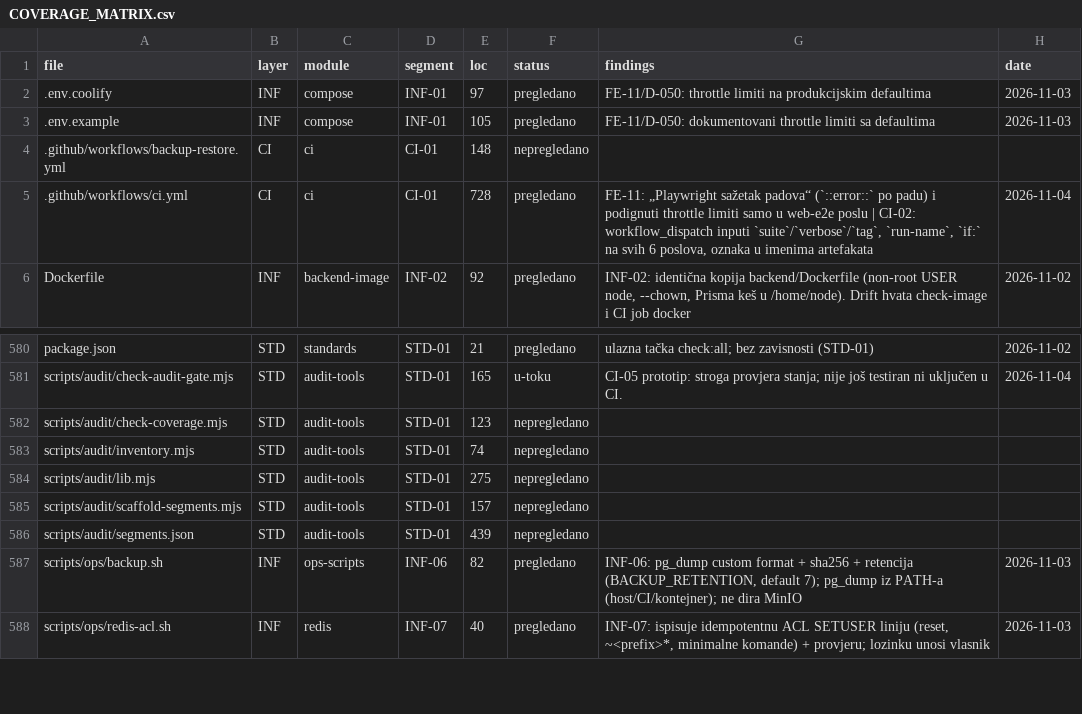
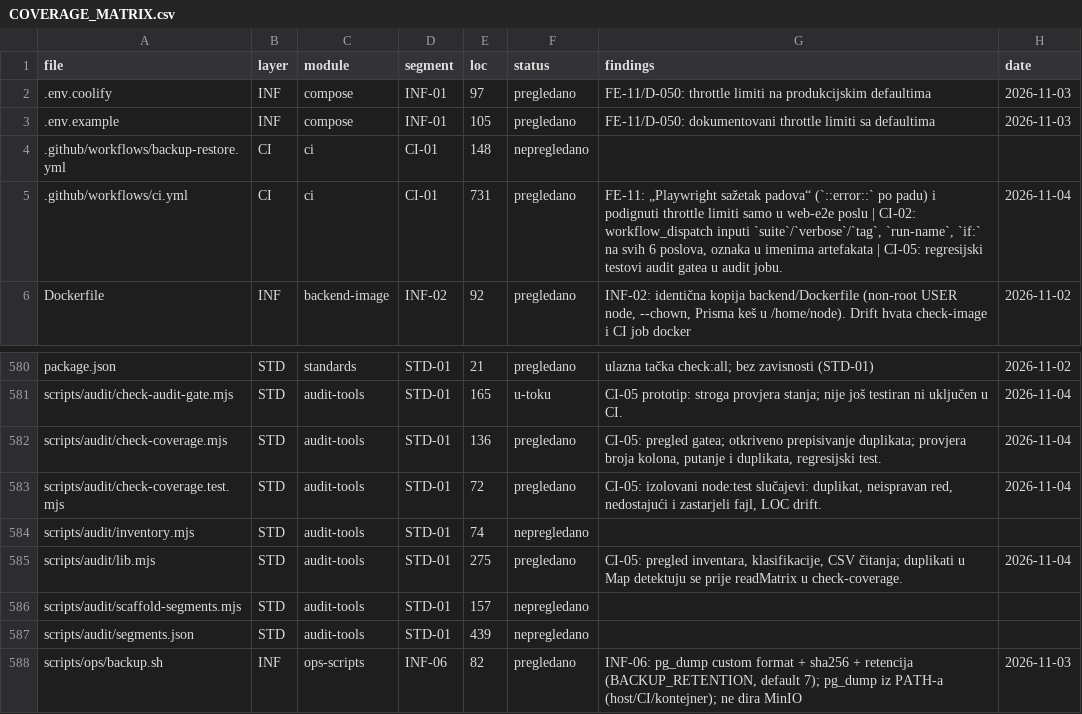
Before and after one commit to mudzy992/gradix, a CSV file: AUDIT/COVERAGE_MATRIX.csv, drawn as a sheet; only a part is shown, gaps mark what is left out; the shorter side is filled out with more unchanged rows.

Commit message:
fix(audit): otkrij duplikate matrice i testiraj gate
Co-authored-by: arena-agent <297053741+arena-agent@users.noreply.github.com>

```diff
--- a/AUDIT/COVERAGE_MATRIX.csv
+++ b/AUDIT/COVERAGE_MATRIX.csv
@@ -4,3 +4,3 @@ file,layer,module,segment,loc,status,findings,date
 .github/workflows/backup-restore.yml,CI,ci,CI-01,148,nepregledano,,
-.github/workflows/ci.yml,CI,ci,CI-01,728,pregledano,"FE-11: „Playwright sažetak padova“ (`::error::` po padu) i podignuti throttle limiti samo u web-e2e poslu | CI-02: workflow_dispatch inputi `suite`/`verbose`/`tag`, `run-name`, `if:` na svih 6 poslova, oznaka u imenima artefakata",2026-11-04
+.github/workflows/ci.yml,CI,ci,CI-01,731,pregledano,"FE-11: „Playwright sažetak padova“ (`::error::` po padu) i podignuti throttle limiti samo u web-e2e poslu | CI-02: workflow_dispatch inputi `suite`/`verbose`/`tag`, `run-name`, `if:` na svih 6 poslova, oznaka u imenima artefakata | CI-05: regresijski testovi audit gatea u audit jobu.",2026-11-04
 Dockerfile,INF,backend-image,INF-02,92,pregledano,"INF-02: identična kopija backend/Dockerfile (non-root USER node, --chown, Prisma keš u /home/node). Drift hvata check-image i CI job docker",2026-11-02
@@ -581,5 +581,6 @@ package.json,STD,standards,STD-01,21,pregledano,ulazna tačka check:all; bez zav
 scripts/audit/check-audit-gate.mjs,STD,audit-tools,STD-01,165,u-toku,CI-05 prototip: stroga provjera stanja; nije još testiran ni uključen u CI.,2026-11-04
-scripts/audit/check-coverage.mjs,STD,audit-tools,STD-01,123,nepregledano,,
+scripts/audit/check-coverage.mjs,STD,audit-tools,STD-01,136,pregledano,"CI-05: pregled gatea; otkriveno prepisivanje duplikata; provjera broja kolona, putanje i duplikata, regresijski test.",2026-11-04
+scripts/audit/check-coverage.test.mjs,STD,audit-tools,STD-01,72,pregledano,"CI-05: izolovani node:test slučajevi: duplikat, neispravan red, nedostajući i zastarjeli fajl, LOC drift.",2026-11-04
 scripts/audit/inventory.mjs,STD,audit-tools,STD-01,74,nepregledano,,
-scripts/audit/lib.mjs,STD,audit-tools,STD-01,275,nepregledano,,
+scripts/audit/lib.mjs,STD,audit-tools,STD-01,275,pregledano,"CI-05: pregled inventara, klasifikacije, CSV čitanja; duplikati u Map detektuju se prije readMatrix u check-coverage.",2026-11-04
 scripts/audit/scaffold-segments.mjs,STD,audit-tools,STD-01,157,nepregledano,,
```
Also changed, not shown: 7 other files.
